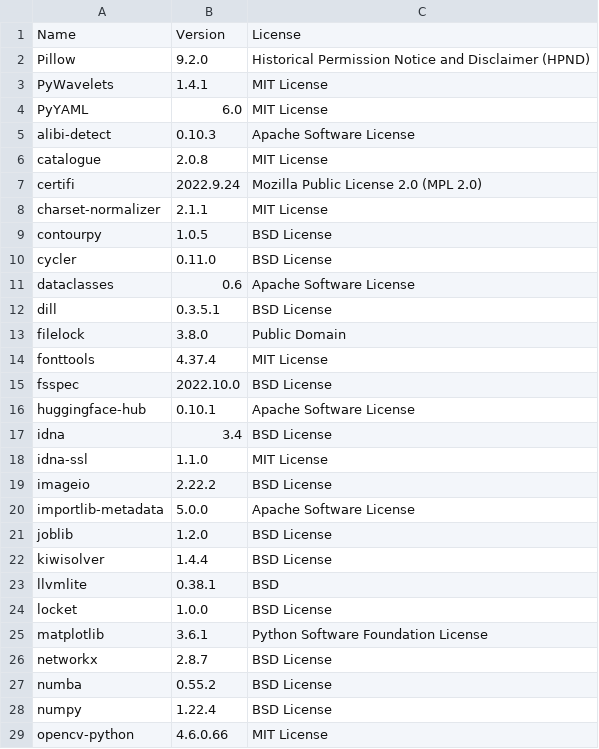
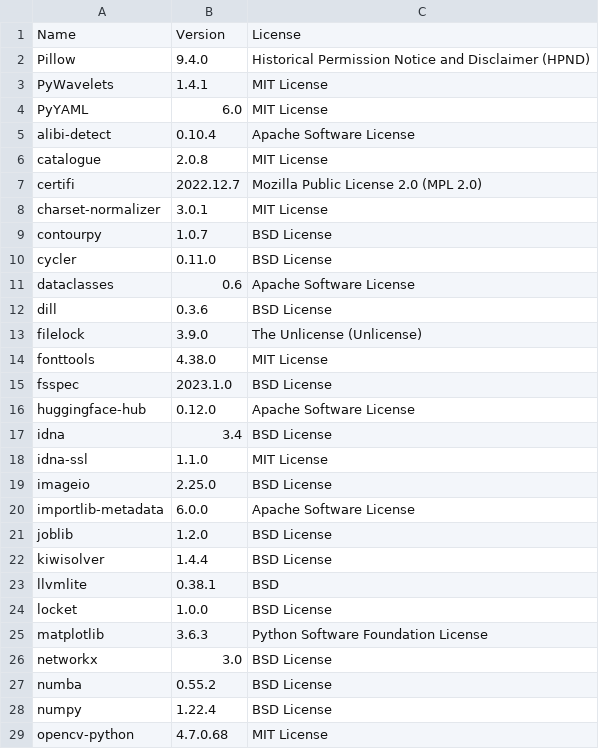
Before and after one commit to SeldonIO/alibi-detect, a CSV file: licenses/license_info.csv, drawn as a sheet; only a part is shown; the diff covers the shown part only.

```diff
--- a/licenses/license_info.csv
+++ b/licenses/license_info.csv
@@ -1,21 +1,21 @@
 "Name","Version","License"
-"Pillow","9.2.0","Historical Permission Notice and Disclaimer (HPND)"
+"Pillow","9.4.0","Historical Permission Notice and Disclaimer (HPND)"
 "PyWavelets","1.4.1","MIT License"
 "PyYAML","6.0","MIT License"
-"alibi-detect","0.10.3","Apache Software License"
+"alibi-detect","0.10.4","Apache Software License"
 "catalogue","2.0.8","MIT License"
-"certifi","2022.9.24","Mozilla Public License 2.0 (MPL 2.0)"
-"charset-normalizer","2.1.1","MIT License"
-"contourpy","1.0.5","BSD License"
+"certifi","2022.12.7","Mozilla Public License 2.0 (MPL 2.0)"
+"charset-normalizer","3.0.1","MIT License"
+"contourpy","1.0.7","BSD License"
 "cycler","0.11.0","BSD License"
 "dataclasses","0.6","Apache Software License"
-"dill","0.3.5.1","BSD License"
-"filelock","3.8.0","Public Domain"
-"fonttools","4.37.4","MIT License"
-"fsspec","2022.10.0","BSD License"
-"huggingface-hub","0.10.1","Apache Software License"
+"dill","0.3.6","BSD License"
+"filelock","3.9.0","The Unlicense (Unlicense)"
+"fonttools","4.38.0","MIT License"
+"fsspec","2023.1.0","BSD License"
+"huggingface-hub","0.12.0","Apache Software License"
 "idna","3.4","BSD License"
 "idna-ssl","1.1.0","MIT License"
-"imageio","2.22.2","BSD License"
-"importlib-metadata","5.0.0","Apache Software License"
+"imageio","2.25.0","BSD License"
+"importlib-metadata","6.0.0","Apache Software License"
 "joblib","1.2.0","BSD License"
@@ -24,6 +24,6 @@
 "locket","1.0.0","BSD License"
-"matplotlib","3.6.1","Python Software Foundation License"
-"networkx","2.8.7","BSD License"
+"matplotlib","3.6.3","Python Software Foundation License"
+"networkx","3.0","BSD License"
 "numba","0.55.2","BSD License"
 "numpy","1.22.4","BSD License"
-"opencv-python","4.6.0.66","MIT License"
+"opencv-python","4.7.0.68","MIT License"
```
Also changed, not shown: 14 edited cells elsewhere in this file, licenses/license_info.no_versions.csv, 1 other file.
